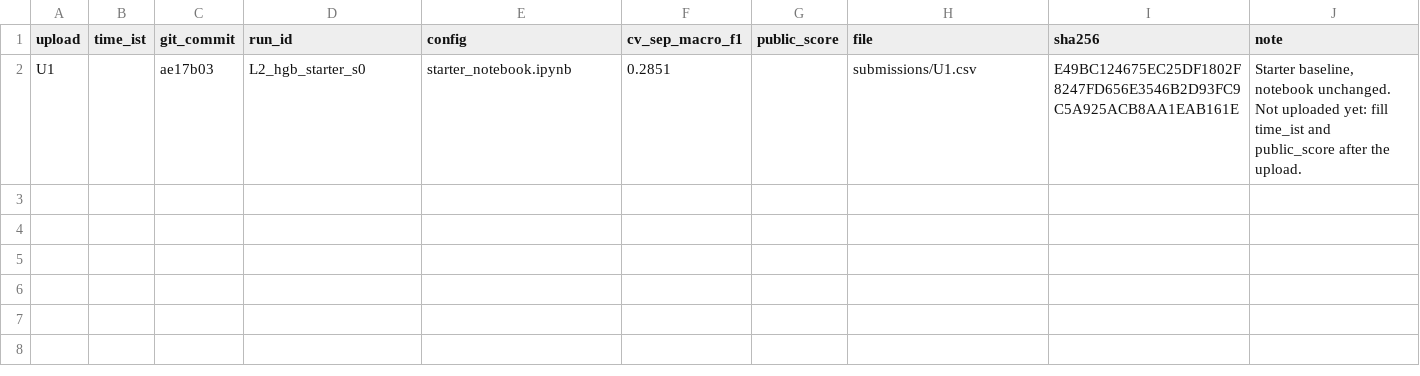
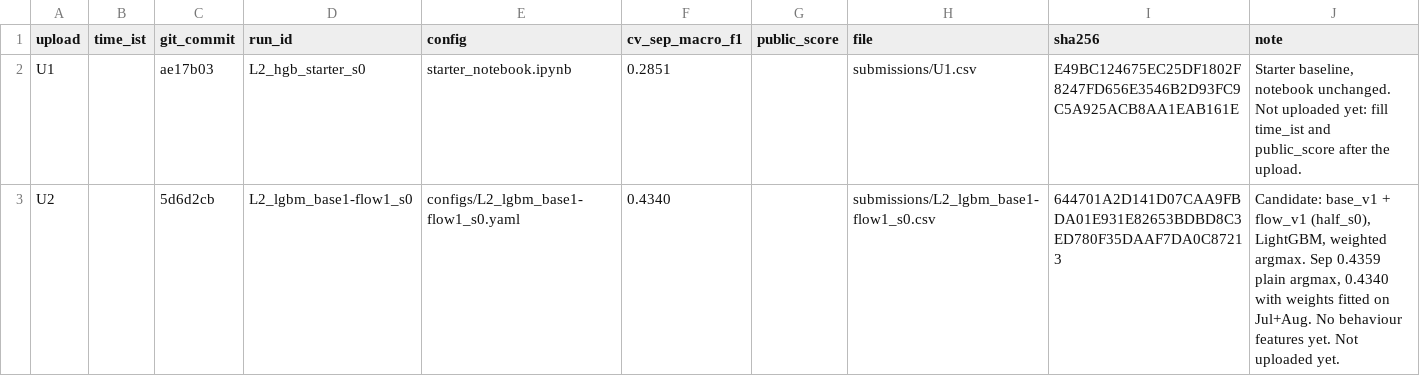
Before and after one commit to Gauravtiwari31/mlgw-2026, a CSV file: uploads_log.csv, drawn as a sheet.

Commit message:
Log run L2_lgbm_base1-flow1_s0: Sep macro-F1 0.4359 (base only 0.3851)
- runs/L2_lgbm_base1-flow1_s0.json: Sep 0.4359, all-months OOF 0.4355, 217 features
- uploads_log.csv: U2 candidate row (not uploaded yet)

```diff
--- a/uploads_log.csv
+++ b/uploads_log.csv
@@ -2 +2,2 @@ upload,time_ist,git_commit,run_id,config,cv_sep_macro_f1,public_score,file,sha25
 U1,,ae17b03,L2_hgb_starter_s0,starter_notebook.ipynb,0.2851,,submissions/U1.csv,E49BC124675EC25DF1802F8247FD656E3546B2D93FC9C5A925ACB8AA1EAB161E,"Starter baseline, notebook unchanged. Not uploaded yet: fill time_ist and public_score after the upload."
+U2,,5d6d2cb,L2_lgbm_base1-flow1_s0,configs/L2_lgbm_base1-flow1_s0.yaml,0.4340,,submissions/L2_lgbm_base1-flow1_s0.csv,644701A2D141D07CAA9FBDA01E931E82653BDBD8C3ED780F35DAAF7DA0C87213,"Candidate: base_v1 + flow_v1 (half_s0), LightGBM, weighted argmax. Sep 0.4359 plain argmax, 0.4340 with weights fitted on Jul+Aug. No behaviour features yet. Not uploaded yet."
```
Also changed, not shown: 1 other file.
